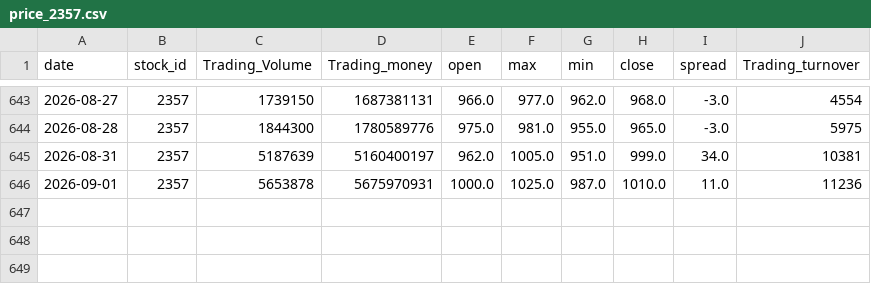
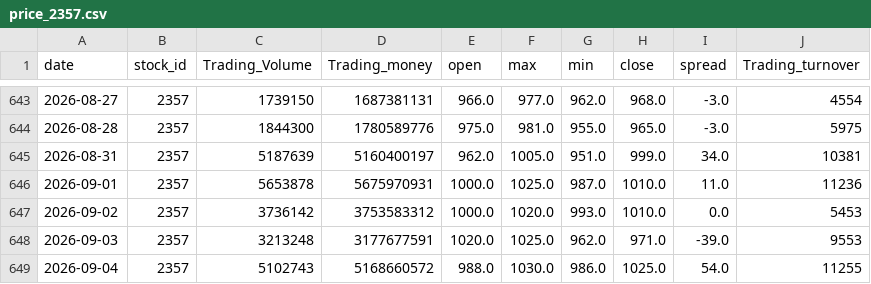
Before and after one commit to jarcomatolsavisch/Finance-Lab, a CSV file: lab/data/price_2357.csv, drawn as a sheet; only a part is shown, gaps mark what is left out; the diff names each change by its address in the sheet, - before the commit and + after, or states it on an @@ line.

Commit message:
feat: 技術面分析 - RSI, Volume加MA

```diff
--- a/lab/data/price_2357.csv
+++ b/lab/data/price_2357.csv
+row 647: 2026-09-02 | 2357 | 3736142 | 3753583312 | 1000.0 | 1020.0 | 993.0 | 1010.0 | 0.0 | 5453
+row 648: 2026-09-03 | 2357 | 3213248 | 3177677591 | 1020.0 | 1025.0 | 962.0 | 971.0 | -39.0 | 9553
+row 649: 2026-09-04 | 2357 | 5102743 | 5168660572 | 988.0 | 1030.0 | 986.0 | 1025.0 | 54.0 | 11255
```
Also changed, not shown: 14 other files.
